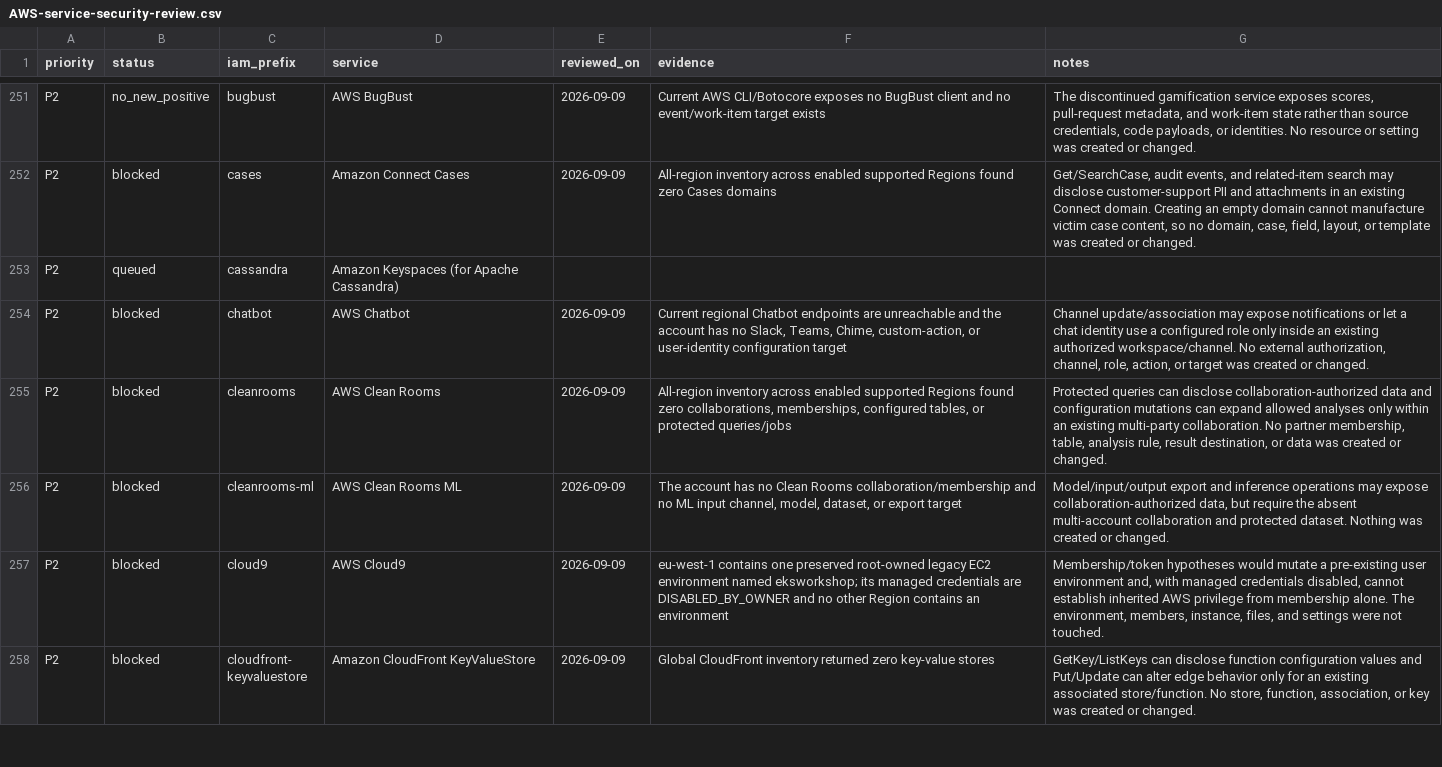
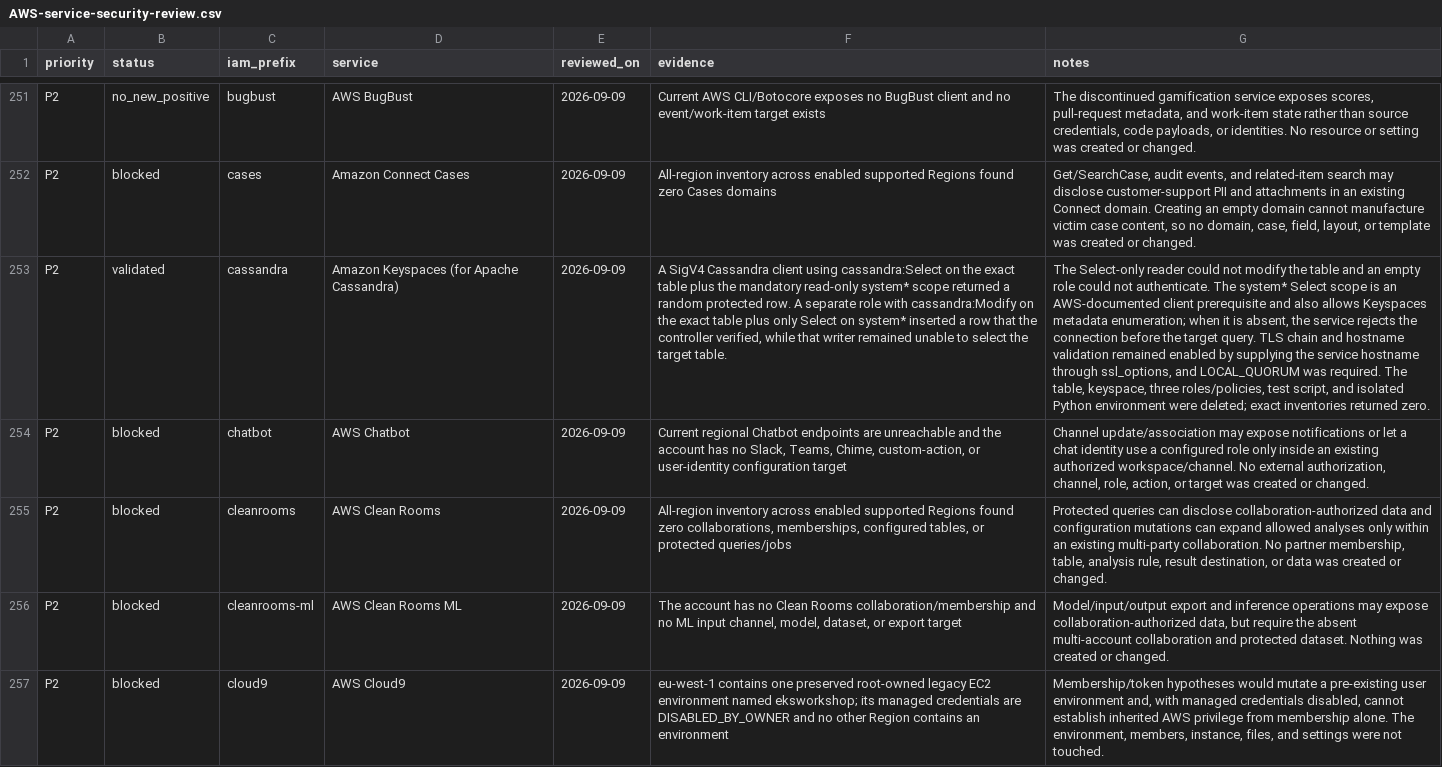
Before and after one commit to peass-ng/CloudPEASS, a CSV file: docs/AWS-service-security-review.csv, drawn as a sheet; only a part is shown, gaps mark what is left out; the shorter side is filled out with more unchanged rows; the diff names each change by its address in the sheet, - before the commit and + after, or states it on an @@ line.

Commit message:
Validate Keyspaces data access paths

```diff
--- a/docs/AWS-service-security-review.csv
+++ b/docs/AWS-service-security-review.csv
-B253 (status): queued
+B253 (status): validated
-E253 (reviewed_on): (empty)
+E253 (reviewed_on): 2026-09-09
-F253 (evidence): (empty)
+F253 (evidence): A SigV4 Cassandra client using cassandra:Select on the exact table plus the mandatory read-only system* scope returned a random protected row. A separate role with cassandra:Modify on the exact table plus only Select on system* inserted a row that the controller verified, while that writer remained unable to select the target table.
-G253 (notes): (empty)
+G253 (notes): The Select-only reader could not modify the table and an empty role could not authenticate. The system* Select scope is an AWS-documented client prerequisite and also allows Keyspaces metadata enumeration; when it is absent, the service rejects the connection before the target query. TLS chain and hostname validation remained enabled by supplying the service hostname through ssl_options, and LOCAL_QUORUM was required. The table, keyspace, three roles/policies, test script, and isolated Python environment were deleted; exact inventories returned zero.
```
Also changed, not shown: 3 other files.
